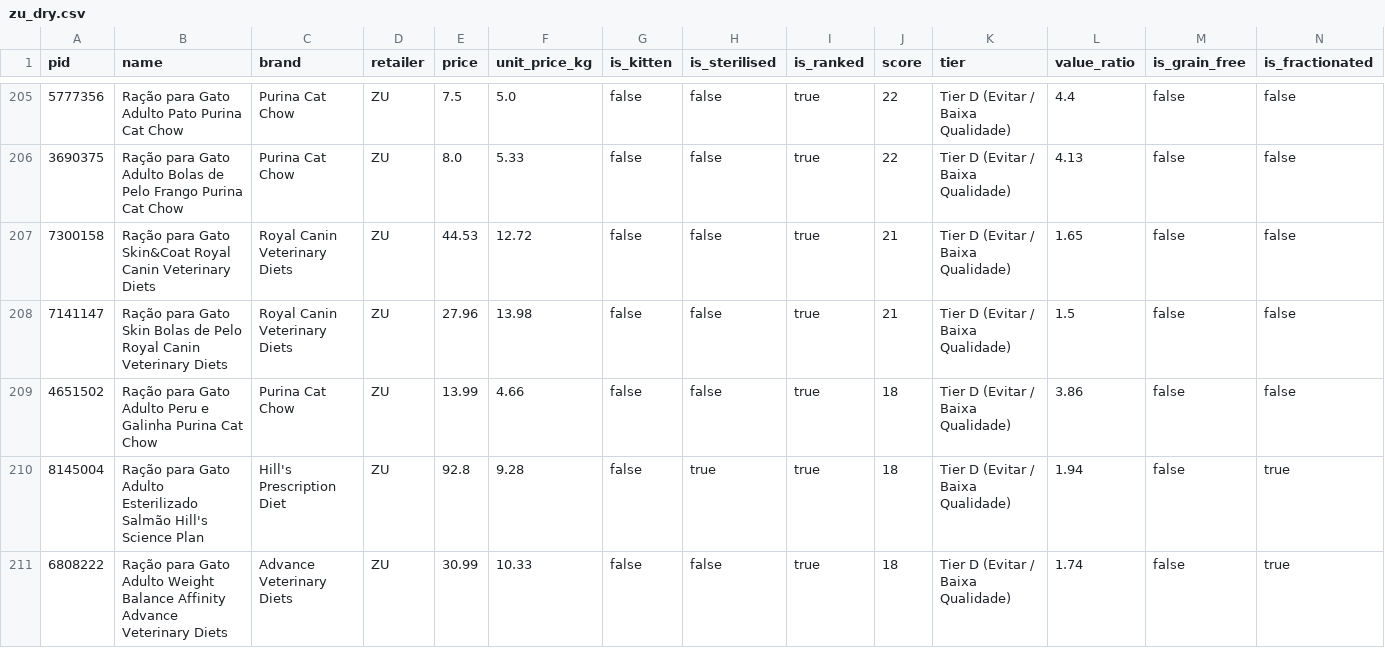
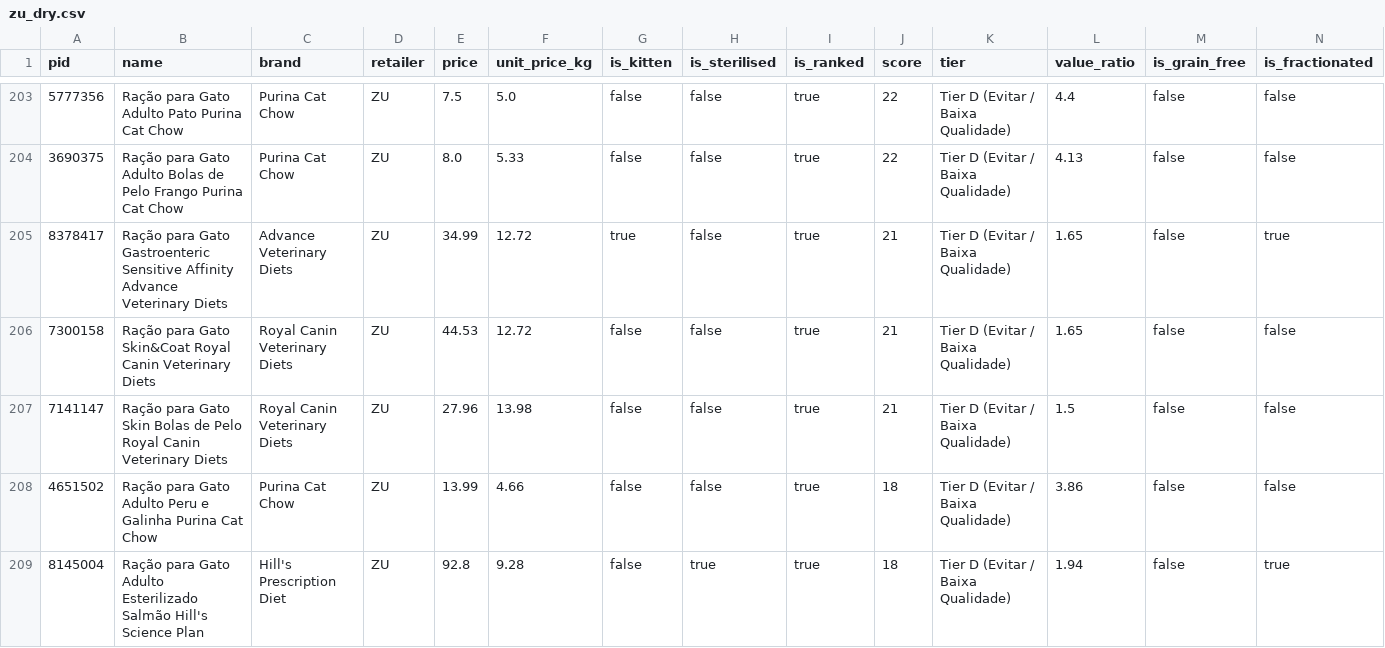
Before and after one commit to diogobalseiro/banana-orange-kiwi, a CSV file: data/zu_dry.csv, drawn as a sheet; only a part is shown, gaps mark what is left out; the shorter side is filled out with more unchanged rows; rows hold the shown columns only; the diff covers the shown part only; the diff names each change by its address in the sheet, - before the commit and + after, or states it on an @@ line.

```diff
--- a/data/zu_dry.csv
+++ b/data/zu_dry.csv
+row 205: 8378417 | Ração para Gato Gastroenteric Sensitive Affinity Advance Veterinary Diets | Advance Veterinary Diets | ZU | 34.99 | 12.72 | true | false | true | 21 | Tier D (Evitar / Baixa Qualidade) | 1.65 | false | true
```
Also changed, not shown: 4 added rows and 5 removed rows elsewhere in this file, data/continente_dry.csv, data/continente_wet.csv, 26 other files.
